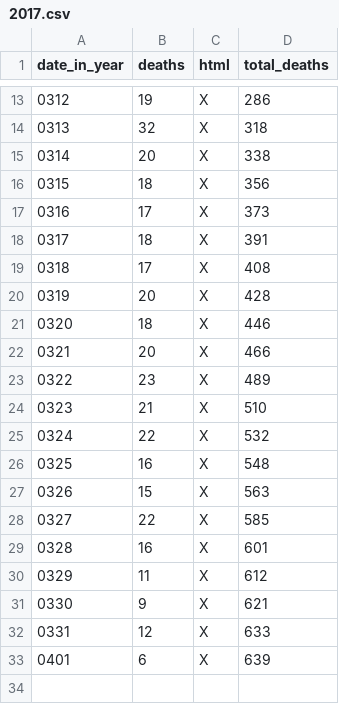
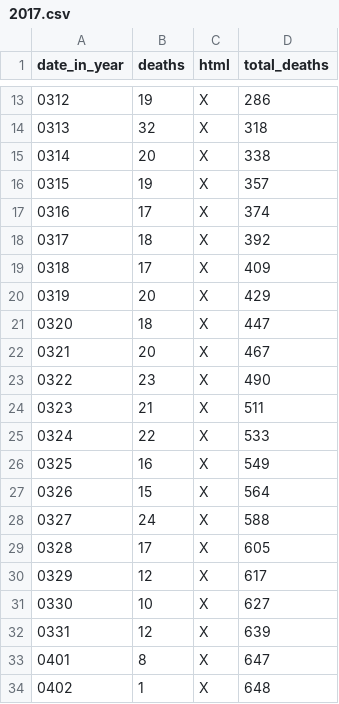
Before and after one commit to DeanLa/DeanLa.github.io, a CSV file: deaths/2017.csv, drawn as a sheet; only a part is shown, gaps mark what is left out; removed rows and columns are numbered as before the commit, all else as after; the diff names each change by its address in the sheet, - before the commit and + after, or states it on an @@ line.

Commit message:
Data 2017-04-02 17:49:04.244616

```diff
--- a/deaths/2017.csv
+++ b/deaths/2017.csv
-row 16: 0315 | 18 | X | 356
+row 16: 0315 | 19 | X | 357
-D17 (total_deaths): 373
+D17 (total_deaths): 374
-D18 (total_deaths): 391
+D18 (total_deaths): 392
-D19 (total_deaths): 408
+D19 (total_deaths): 409
-D20 (total_deaths): 428
+D20 (total_deaths): 429
-D21 (total_deaths): 446
+D21 (total_deaths): 447
-D22 (total_deaths): 466
+D22 (total_deaths): 467
-D23 (total_deaths): 489
+D23 (total_deaths): 490
-D24 (total_deaths): 510
+D24 (total_deaths): 511
-D25 (total_deaths): 532
+D25 (total_deaths): 533
-D26 (total_deaths): 548
+D26 (total_deaths): 549
-D27 (total_deaths): 563
+D27 (total_deaths): 564
-row 28: 0327 | 22 | X | 585
-row 29: 0328 | 16 | X | 601
-row 30: 0329 | 11 | X | 612
-row 31: 0330 | 9 | X | 621
+row 28: 0327 | 24 | X | 588
+row 29: 0328 | 17 | X | 605
@@ column A (date_in_year) renumbered between rows 30 and 32 @@
-D30 (total_deaths): 633
+D30 (total_deaths): 617
+row 31: 0330 | 10 | X | 627
-B32 (deaths): 6
+B32 (deaths): 12
+row 33: 0401 | 8 | X | 647
+row 34: 0402 | 1 | X | 648
```
